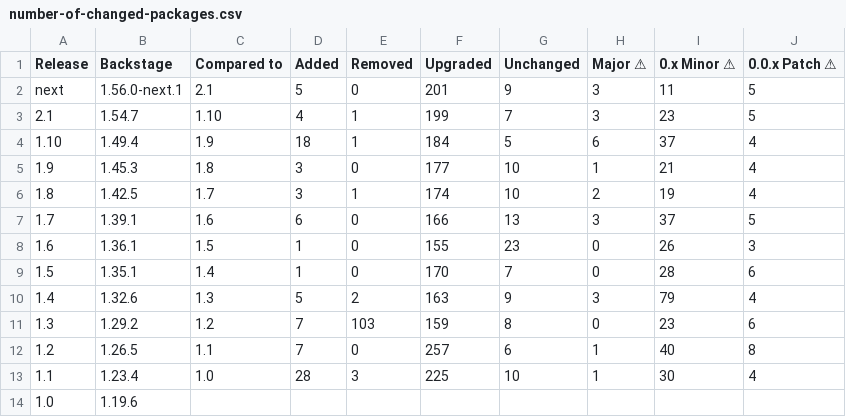
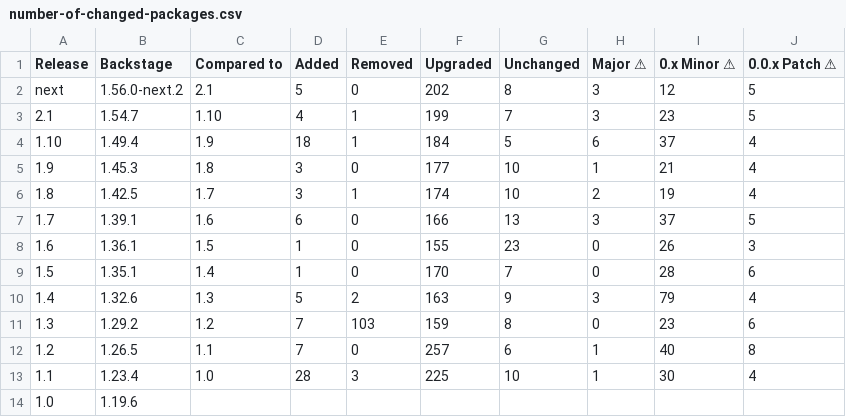
Before and after one commit to christoph-jerolimov/rhdh-change-monitor, a CSV file: tables/number-of-changed-packages.csv, drawn as a sheet; the diff names each change by its address in the sheet, - before the commit and + after, or states it on an @@ line.

```diff
--- a/tables/number-of-changed-packages.csv
+++ b/tables/number-of-changed-packages.csv
-B2 (Backstage): 1.56.0-next.1
+B2 (Backstage): 1.56.0-next.2
-F2 (Upgraded): 201
+F2 (Upgraded): 202
-G2 (Unchanged): 9
+G2 (Unchanged): 8
-I2 (0.x Minor ⚠): 11
+I2 (0.x Minor ⚠): 12
```
Also changed, not shown: tables/package-versions-all-releases.csv, tables/package-versions-last-3-releases.csv, 40 other files.
